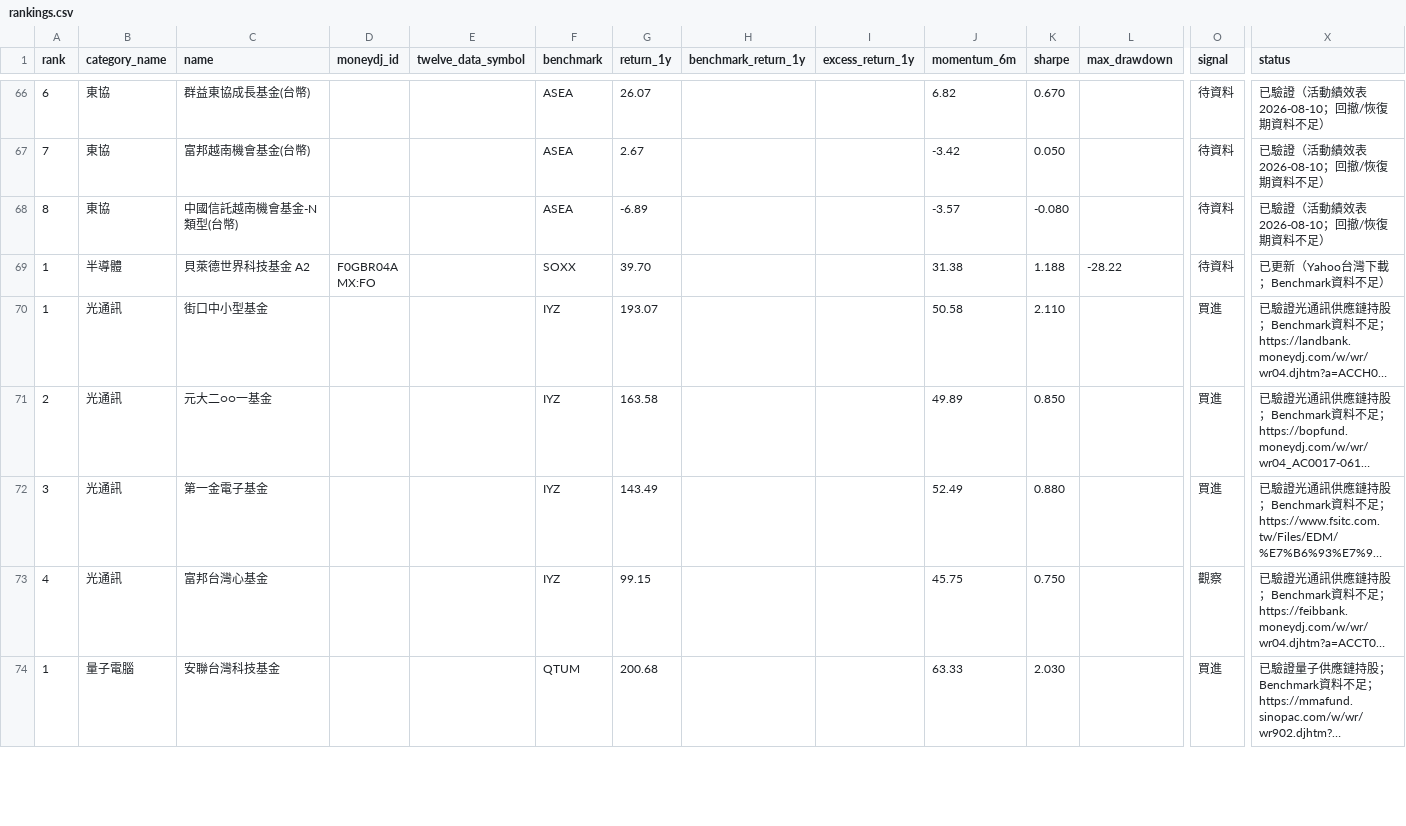
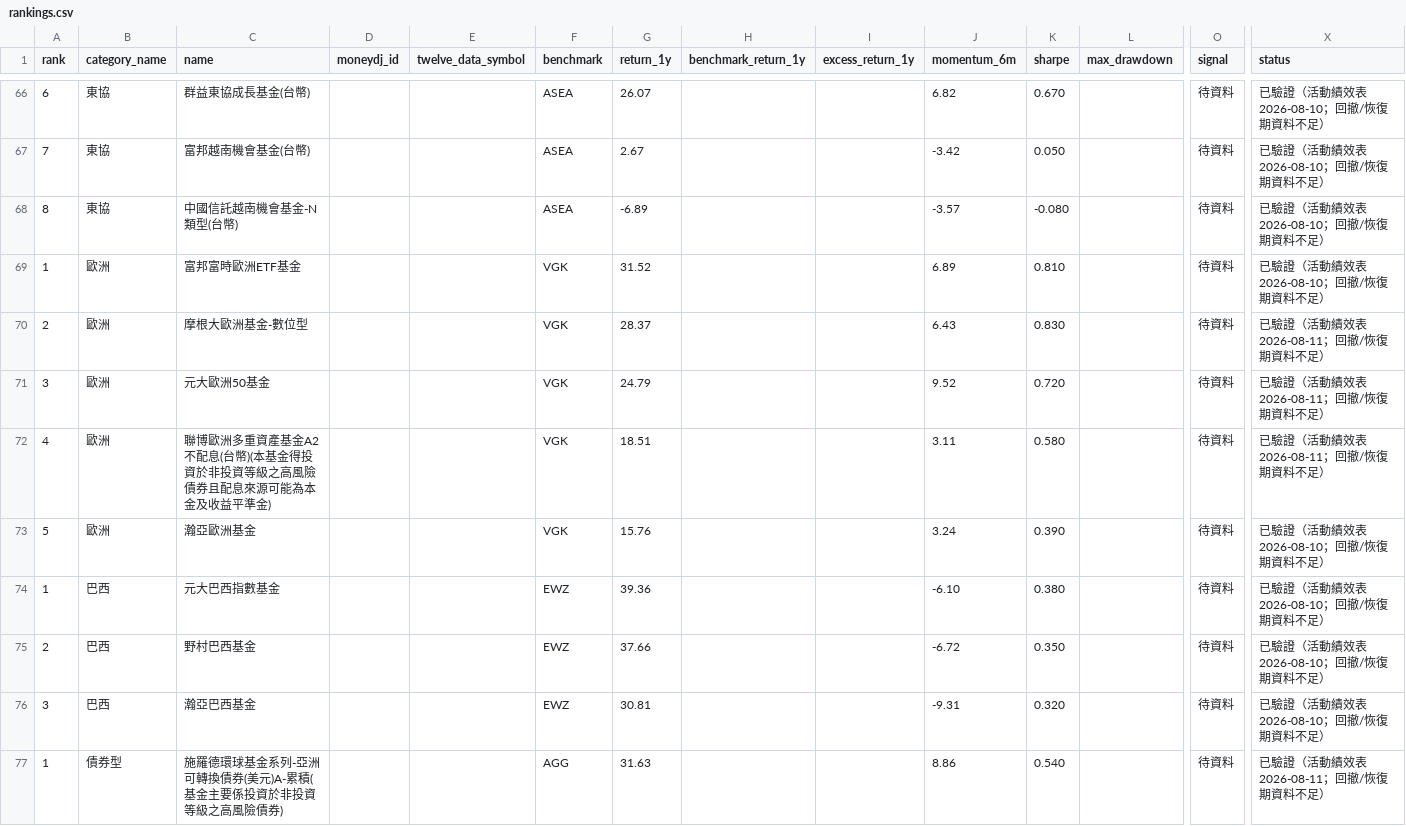
Before and after one commit to eva5389-pixel/grafana-dashboard, a CSV file: data/rankings.csv, drawn as a sheet; only a part is shown, gaps mark what is left out; the shorter side is filled out with more unchanged rows; long unchanged cells end in …; rows hold the shown columns only; the diff covers the shown part only; the diff names each change by its address in the sheet, - before the commit and + after, or states it on an @@ line.

```diff
--- a/data/rankings.csv
+++ b/data/rankings.csv
+row 69: 1 | 歐洲 | 富邦富時歐洲ETF基金 |  |  | VGK | 31.52 |  |  | 6.89 | 0.810 |  | 待資料 | 已驗證（活動績效表 2026-08-10；回撤/恢復期資料不足）
+row 70: 2 | 歐洲 | 摩根大歐洲基金-數位型 |  |  | VGK | 28.37 |  |  | 6.43 | 0.830 |  | 待資料 | 已驗證（活動績效表 2026-08-11；回撤/恢復期資料不足）
+row 71: 3 | 歐洲 | 元大歐洲50基金 |  |  | VGK | 24.79 |  |  | 9.52 | 0.720 |  | 待資料 | 已驗證（活動績效表 2026-08-11；回撤/恢復期資料不足）
+row 72: 4 | 歐洲 | 聯博歐洲多重資產基金A2不配息(台幣)(本基金得投資於非投資等級之高風險債券且配息來源可能為本金及收益平準金) |  |  | VGK | 18.51 |  |  | 3.11 | 0.580 |  | 待資料 | 已驗證（活動績效表 2026-08-11；回撤/恢復期資料不足）
+row 73: 5 | 歐洲 | 瀚亞歐洲基金 |  |  | VGK | 15.76 |  |  | 3.24 | 0.390 |  | 待資料 | 已驗證（活動績效表 2026-08-10；回撤/恢復期資料不足）
+row 74: 1 | 巴西 | 元大巴西指數基金 |  |  | EWZ | 39.36 |  |  | -6.10 | 0.380 |  | 待資料 | 已驗證（活動績效表 2026-08-10；回撤/恢復期資料不足）
+row 75: 2 | 巴西 | 野村巴西基金 |  |  | EWZ | 37.66 |  |  | -6.72 | 0.350 |  | 待資料 | 已驗證（活動績效表 2026-08-10；回撤/恢復期資料不足）
+row 76: 3 | 巴西 | 瀚亞巴西基金 |  |  | EWZ | 30.81 |  |  | -9.31 | 0.320 |  | 待資料 | 已驗證（活動績效表 2026-08-10；回撤/恢復期資料不足）
+row 77: 1 | 債券型 | 施羅德環球基金系列-亞洲可轉換債券(美元)A-累積(基金主要係投資於非投資等級之高風險債券) |  |  | AGG | 31.63 |  |  | 8.86 | 0.540 |  | 待資料 | 已驗證（活動績效表 2026-08-11；回撤/恢復期資料不足）
```
Also changed, not shown: 9 added rows elsewhere in this file, 8 other files.
